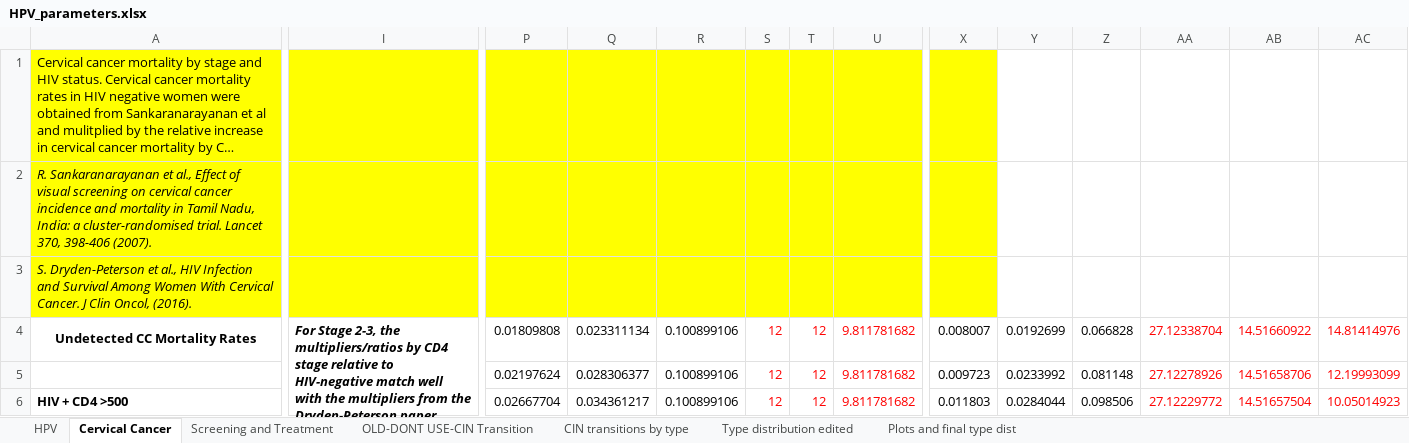
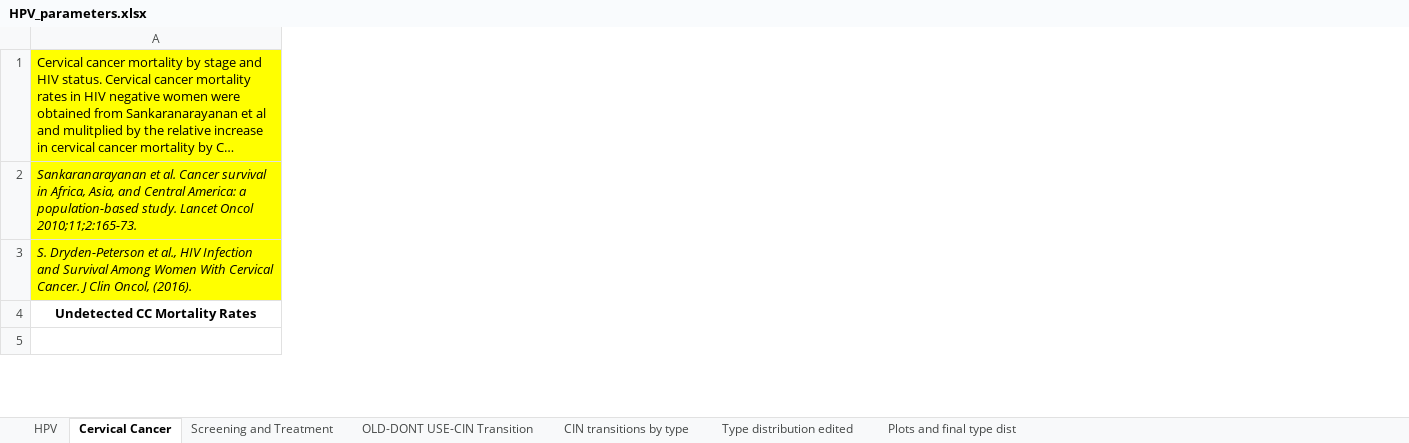
Before and after one commit to ICRC-Models/HHCoM, an Excel workbook: Config/HPV_parameters.xlsx, sheet Cervical Cancer, drawn as a sheet; only a part is shown, gaps mark what is left out; long unchanged cells end in …; values as stored, in another font and other column widths than the file's, no borders; removed rows and columns are numbered as before the commit, all else as after; rows hold the shown columns only; the diff covers the shown part only; the diff names each change by its address in the sheet, - before the commit and + after, or states it on an @@ line.

Commit message:
Update undetected CC-associated mortality rates
Was not sure how undetected cervical cancer-associated mortality rates
in HIV-negative women were determined. Found correct Sankaranarayanan
et al. source (2010 vs. 2007) for baseline values, and then refined the
way we derive the multipliers by CC stage and CD4 count from the
Dryden-Peterson source. Updated values and sources in HPV_parameters
Excel doc and reloaded in loadUp2. Added a new Excel doc called
Cancer_mortality_estimates which details our literature review and
calculations.

Closes #72

```diff
--- a/Config/HPV_parameters.xlsx (sheet Cervical Cancer)
+++ b/Config/HPV_parameters.xlsx (sheet Cervical Cancer)
-column I, row 4: For Stage 2-3, the multipliers/ratios by CD4 stage relative to HIV-negative match well with the multipliers from the Dryden-Peterson paper.
-column P, rows 4-5: 0.01809808 | 0.02197624
-column Q, rows 4-5: 0.023311134 | 0.028306377
-column R, rows 4-5: 0.100899106 | 0.100899106
-column S, rows 4-5: 12 | 12
-column T, rows 4-5: 12 | 12
-column U, rows 4-5: 9.811781682 | 9.811781682
-column X, rows 4-5: 0.008007 | 0.009723
-column Y, rows 4-5: 0.0192699 | 0.0233992
-column Z, rows 4-5: 0.066828 | 0.081148
-column AA, rows 4-5: 27.12338704 | 27.12278926
-column AB, rows 4-5: 14.51660922 | 14.51658706
-column AC, rows 4-5: 14.81414976 | 12.19993099
-A2: R. Sankaranarayanan et al., Effect of visual screening on cervical cancer incidence and mortality in Tamil Nadu, India: a cluster-randomised trial. Lancet 370, 398-406 (2007).
+A2: Sankaranarayanan et al. Cancer survival in Africa, Asia, and Central America: a population-based study. Lancet Oncol 2010;11;2:165-73.
-row 6: HIV + CD4 >500 |  | 0.02667704 | 0.034361217 | 0.100899106 | 12 | 12 | 9.811781682 | 0.011803 | 0.0284044 | 0.098506 | 27.12229772 | 14.51657504 | 10.05014923
```
Also changed, not shown: 5 added rows, 4 removed rows, 11 removed columns and 64 edited cells elsewhere in this sheet, formulas that keep their value, 2 other files.
